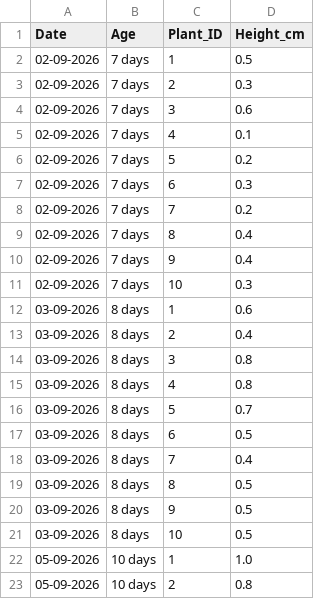
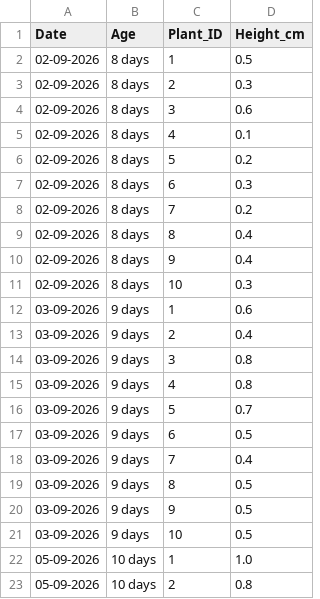
Before and after one commit to RKB-vision/PLANTING-WINDOW-PREDICTOR, a CSV file: super_orange_growth_data.csv, drawn as a sheet; only a part is shown.

Commit message:
Correct reference cohort ages to start at 8 (renumber 8..32)
The historical CSV's age column began at 7 and skipped 9, so the cohort ages
ran 7, 8, 10, 11, ... 32. They are now a consecutive run 8..32: only the
2026-09-02 and 2026-09-03 rows change (7->8, 8->9); every other row already
matched, so no measurement or date is altered.

- super_orange_growth_data.csv: 20 rows renumbered (2 dates x 10 plants)
- models/reference/baseline_SuperOrange_ANY.json: rebuilt from the corrected
  measurements; by_age_days now spans 8..32
- tests/test_model.py: CSV spot-check now expects age 8

The already-imported rows in the local runtime database were updated to match
(the database is not tracked). The live plant's prediction is unaffected: it
is based on height, and the 10..32 age groups are unchanged.

Tests: 196 passing.

```diff
--- a/super_orange_growth_data.csv
+++ b/super_orange_growth_data.csv
@@ -1,22 +1,22 @@
 Date, Age, Plant_ID, Height_cm
-02-09-2026, 7 days ,  1, 0.5
-02-09-2026, 7 days ,  2, 0.3
-02-09-2026, 7 days ,  3, 0.6
-02-09-2026, 7 days ,  4, 0.1
-02-09-2026, 7 days ,  5, 0.2
-02-09-2026, 7 days ,  6, 0.3
-02-09-2026, 7 days ,  7, 0.2
-02-09-2026, 7 days ,  8, 0.4
-02-09-2026, 7 days ,  9, 0.4
-02-09-2026, 7 days , 10, 0.3
-03-09-2026, 8 days ,  1, 0.6
-03-09-2026, 8 days ,  2, 0.4
-03-09-2026, 8 days ,  3, 0.8
-03-09-2026, 8 days ,  4, 0.8
-03-09-2026, 8 days ,  5, 0.7
-03-09-2026, 8 days ,  6, 0.5
-03-09-2026, 8 days ,  7, 0.4
-03-09-2026, 8 days ,  8, 0.5
-03-09-2026, 8 days ,  9, 0.5
-03-09-2026, 8 days , 10, 0.5
+02-09-2026, 8 days ,  1, 0.5
+02-09-2026, 8 days ,  2, 0.3
+02-09-2026, 8 days ,  3, 0.6
+02-09-2026, 8 days ,  4, 0.1
+02-09-2026, 8 days ,  5, 0.2
+02-09-2026, 8 days ,  6, 0.3
+02-09-2026, 8 days ,  7, 0.2
+02-09-2026, 8 days ,  8, 0.4
+02-09-2026, 8 days ,  9, 0.4
+02-09-2026, 8 days , 10, 0.3
+03-09-2026, 9 days ,  1, 0.6
+03-09-2026, 9 days ,  2, 0.4
+03-09-2026, 9 days ,  3, 0.8
+03-09-2026, 9 days ,  4, 0.8
+03-09-2026, 9 days ,  5, 0.7
+03-09-2026, 9 days ,  6, 0.5
+03-09-2026, 9 days ,  7, 0.4
+03-09-2026, 9 days ,  8, 0.5
+03-09-2026, 9 days ,  9, 0.5
+03-09-2026, 9 days , 10, 0.5
 05-09-2026, 10 days ,  1, 1.0
```
Also changed, not shown: 2 other files.
